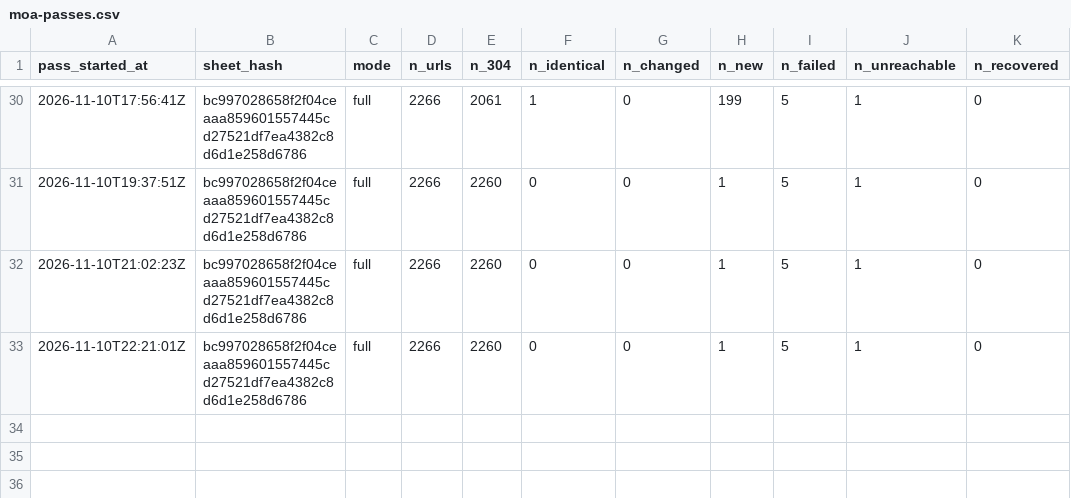
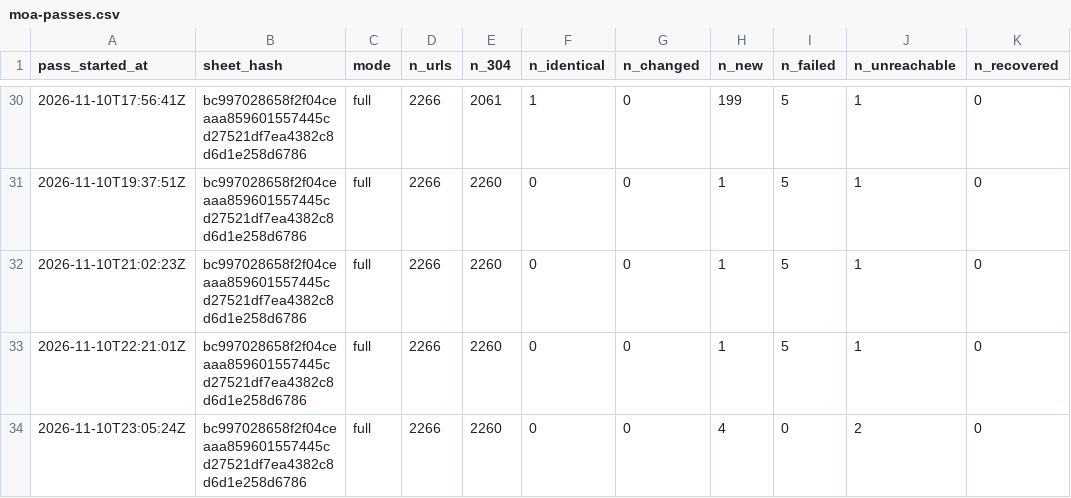
Before and after one commit to deportationdata/ice-287g, a CSV file: agreements/moa-passes.csv, drawn as a sheet; only a part is shown, gaps mark what is left out; the diff names each change by its address in the sheet, - before the commit and + after, or states it on an @@ line.

```diff
--- a/agreements/moa-passes.csv
+++ b/agreements/moa-passes.csv
+row 34: 2026-11-10T23:05:24Z | bc997028658f2f04ceaaa859601557445cd27521df7ea4382c8d6d1e258d6786 | full | 2266 | 2260 | 0 | 0 | 4 | 0 | 2 | 0
```
Also changed, not shown: 9 other files.
